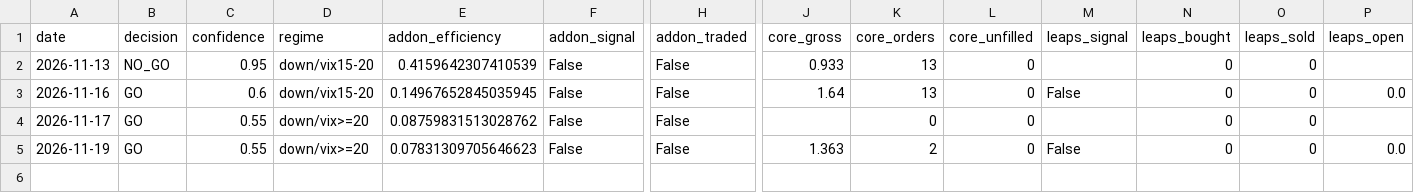
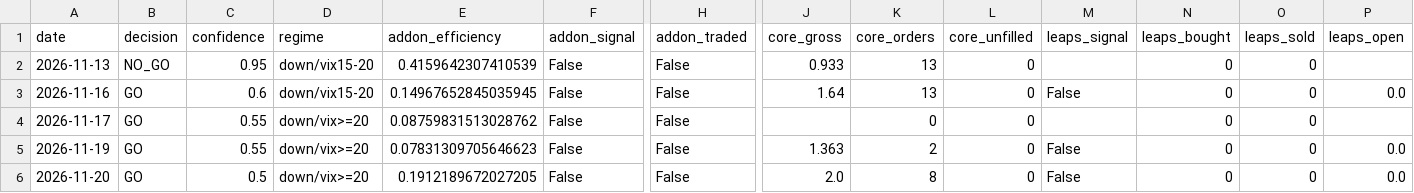
Before and after one commit to ericwang1124/TradingAgents-Testing, a CSV file: journal/opening_reversal/summary.csv, drawn as a sheet; only a part is shown, gaps mark what is left out; rows hold the shown columns only; the diff names each change by its address in the sheet, - before the commit and + after, or states it on an @@ line.

```diff
--- a/journal/opening_reversal/summary.csv
+++ b/journal/opening_reversal/summary.csv
+row 6: 2026-11-20 | GO | 0.5 | down/vix>=20 | 0.1912189672027205 | False | False | 2.0 | 8 | 0 | False | 0 | 0 | 0.0
```
Also changed, not shown: 4 other files.
